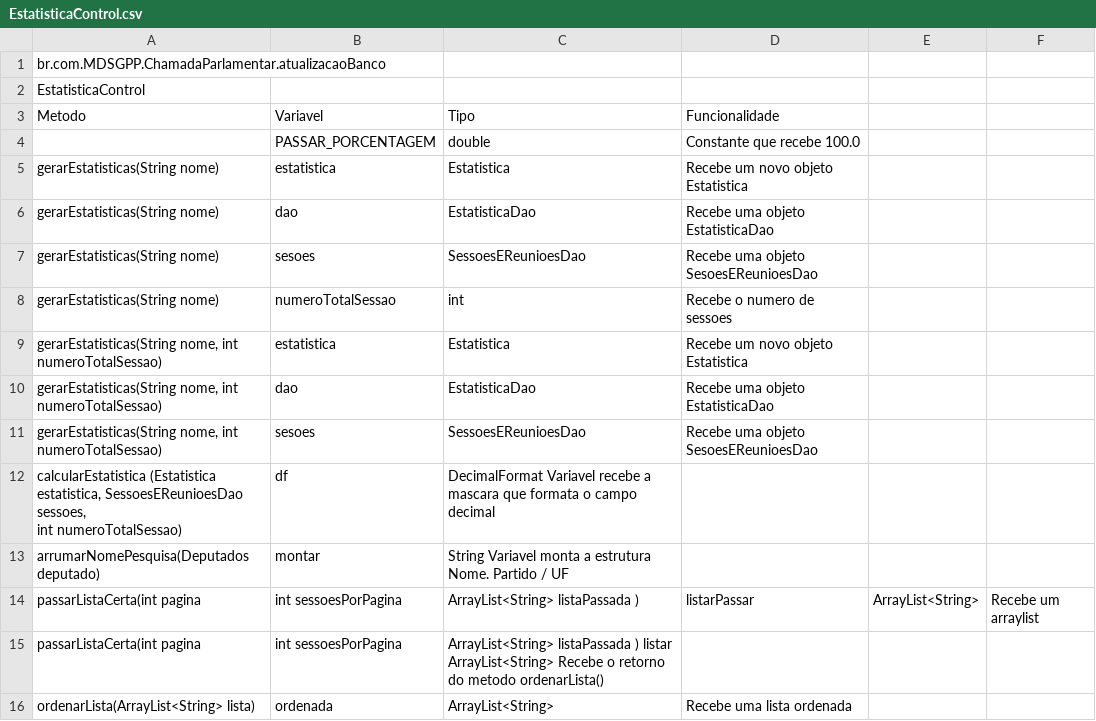
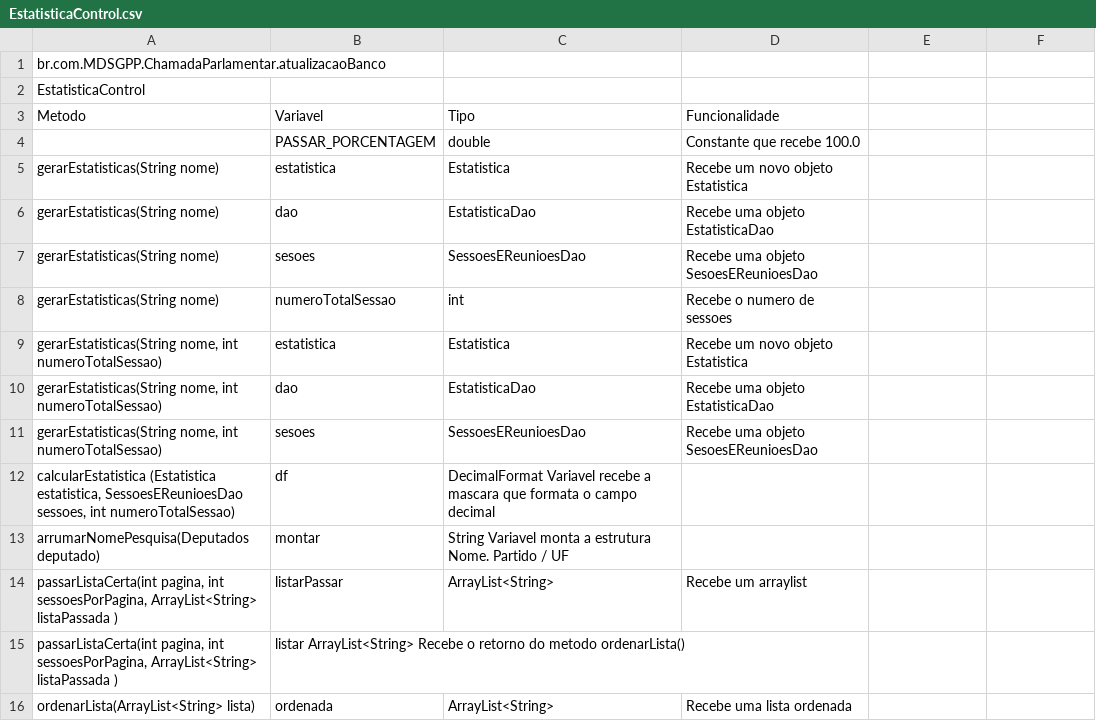
Before and after one commit to RafaelFazzolino/TecProg, a CSV file: Lista de Variáveis/Control/EstatisticaControl.csv, drawn as a sheet; removed rows and columns are numbered as before the commit, all else as after; the diff names each change by its address in the sheet, - before the commit and + after, or states it on an @@ line.

Commit message:
Change fields in tables csv EstatisticControl

```diff
--- a/Lista de Variáveis/Control/EstatisticaControl.csv
+++ b/Lista de Variáveis/Control/EstatisticaControl.csv
-A12 (Metodo): …int numeroTotalSessao)
+A12 (Metodo): …int numeroTotalSessao)
-row 14: passarListaCerta(int pagina | int sessoesPorPagina | ArrayList<String> listaPassada ) | listarPassar | ArrayList<String> | Recebe um arraylist
-row 15: passarListaCerta(int pagina | int sessoesPorPagina | ArrayList<String> listaPassada ) listar ArrayList<String> Recebe o retorno do metodo ordenarLista()
+row 14: passarListaCerta(int pagina, int sessoesPorPagina, ArrayList<String> listaPassada ) | listarPassar | ArrayList<String> | Recebe um arraylist
+row 15: passarListaCerta(int pagina, int sessoesPorPagina, ArrayList<String> listaPassada ) | listar ArrayList<String> Recebe o retorno do metodo ordenarLista()
```
